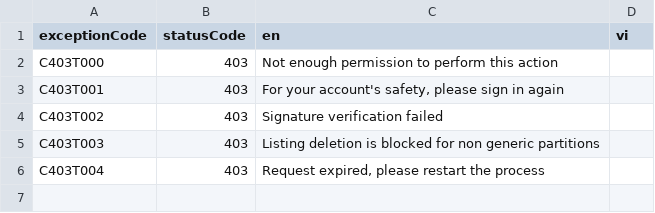
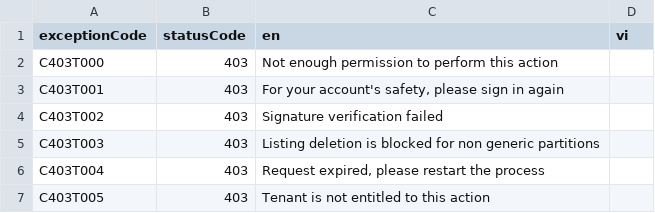
Before and after one commit to cycastic-cumberland/sigil-backend, a CSV file: infrastructure/src/main/resources/exceptions/C403.csv, drawn as a sheet.

```diff
--- a/infrastructure/src/main/resources/exceptions/C403.csv
+++ b/infrastructure/src/main/resources/exceptions/C403.csv
@@ -6 +6,2 @@ C403T003,403,Listing deletion is blocked for non generic partitions,
 C403T004,403,"Request expired, please restart the process",
+C403T005,403,"Tenant is not entitled to this action",
```
Also changed, not shown: 13 other files.
